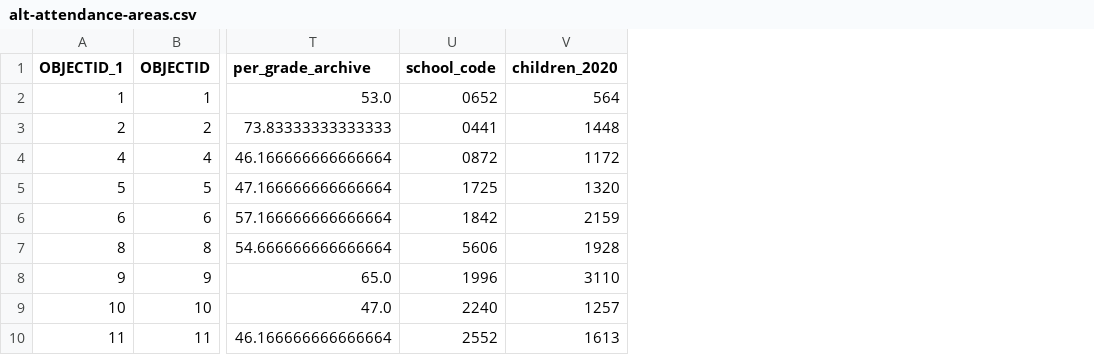
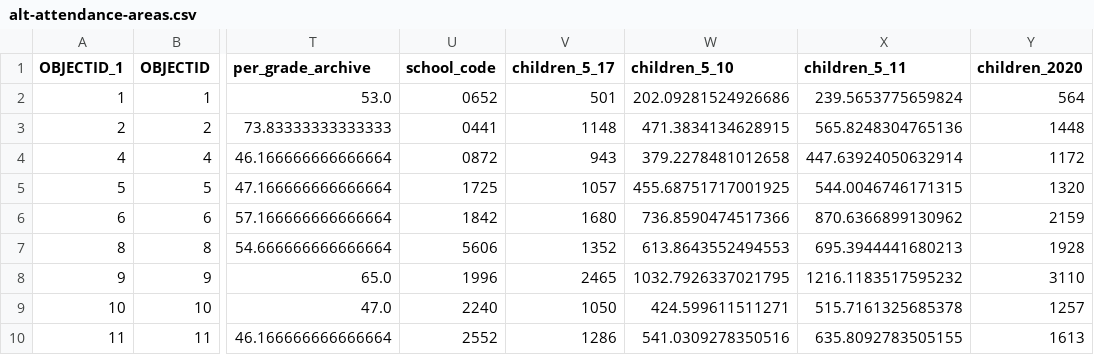
Before and after one commit to brianckeegan/charting-boulder, a CSV file: 2026-10-alternatives/output/alt-attendance-areas.csv, drawn as a sheet; only a part is shown, gaps mark what is left out; the diff names each change by its address in the sheet, - before the commit and + after, or states it on an @@ line.

```diff
--- a/2026-10-alternatives/output/alt-attendance-areas.csv
+++ b/2026-10-alternatives/output/alt-attendance-areas.csv
+column V (children_5_17), rows 2-10: 501 | 1148 | 943 | 1057 | 1680 | 1352 | 2465 | 1050 | 1286
+column W (children_5_10), rows 2-10: 202.09281524926686 | 471.3834134628915 | 379.2278481012658 | 455.68751717001925 | 736.8590474517366 | 613.8643552494553 | 1032.7926337021795 | 424.599611511271 | 541.0309278350516
+column X (children_5_11), rows 2-10: 239.5653775659824 | 565.8248304765136 | 447.63924050632914 | 544.0046746171315 | 870.6366899130962 | 695.3944441680213 | 1216.1183517595232 | 515.7161325685378 | 635.8092783505155
```
Also changed, not shown: 2026-10-alternatives/data/analysis/known-gaps.csv, 2026-10-alternatives/output/alt-who-bears-it.csv, 9 other files.
